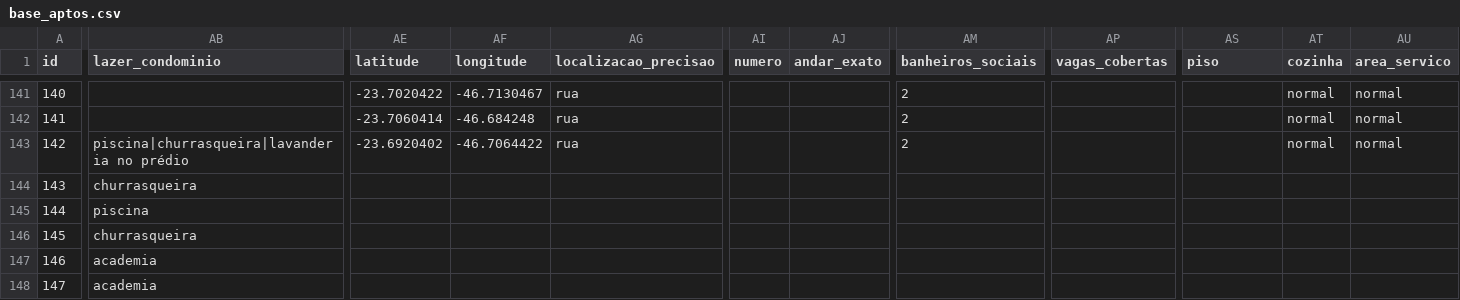
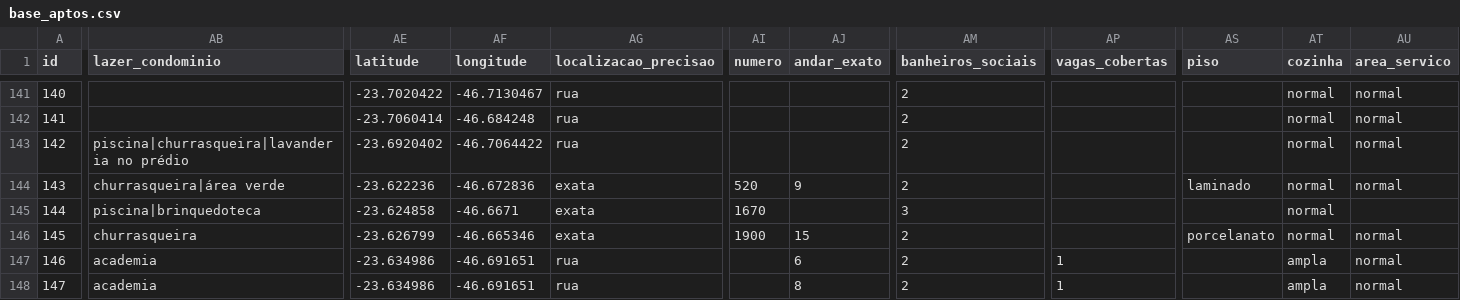
Before and after one commit to erickalsope/busca-apto, a CSV file: base_aptos.csv, drawn as a sheet; only a part is shown, gaps mark what is left out; the diff covers the shown part only; the diff names each change by its address in the sheet, - before the commit and + after, or states it on an @@ line.

```diff
--- a/base_aptos.csv
+++ b/base_aptos.csv
-AB144 (lazer_condominio): churrasqueira
+AB144 (lazer_condominio): churrasqueira|área verde
-AE144 (latitude): (empty)
+AE144 (latitude): -23.622236
-AF144 (longitude): (empty)
+AF144 (longitude): -46.672836
-AG144:AG146 (localizacao_precisao): (empty)
+AG144:AG146 (localizacao_precisao): exata
-AI144 (numero): (empty)
+AI144 (numero): 520
-AJ144 (andar_exato): (empty)
+AJ144 (andar_exato): 9
-AM144 (banheiros_sociais): (empty)
+AM144 (banheiros_sociais): 2
-AS144 (piso): (empty)
+AS144 (piso): laminado
-AT144:AT146 (cozinha): (empty)
+AT144:AT146 (cozinha): normal
-AU144 (area_servico): (empty)
+AU144 (area_servico): normal
-AB145 (lazer_condominio): piscina
+AB145 (lazer_condominio): piscina|brinquedoteca
-AE145 (latitude): (empty)
+AE145 (latitude): -23.624858
-AF145 (longitude): (empty)
+AF145 (longitude): -46.6671
-AI145 (numero): (empty)
+AI145 (numero): 1670
-AM145 (banheiros_sociais): (empty)
+AM145 (banheiros_sociais): 3
-AE146 (latitude): (empty)
+AE146 (latitude): -23.626799
-AF146 (longitude): (empty)
+AF146 (longitude): -46.665346
-AI146 (numero): (empty)
+AI146 (numero): 1900
-AJ146 (andar_exato): (empty)
+AJ146 (andar_exato): 15
-AM146:AM148 (banheiros_sociais): (empty)
+AM146:AM148 (banheiros_sociais): 2
-AS146 (piso): (empty)
+AS146 (piso): porcelanato
-AU146:AU148 (area_servico): (empty)
+AU146:AU148 (area_servico): normal
-AE147:AE148 (latitude): (empty)
+AE147:AE148 (latitude): -23.634986
-AF147:AF148 (longitude): (empty)
+AF147:AF148 (longitude): -46.691651
-AG147:AG148 (localizacao_precisao): (empty)
+AG147:AG148 (localizacao_precisao): rua
-AJ147 (andar_exato): (empty)
+AJ147 (andar_exato): 6
-AP147:AP148 (vagas_cobertas): (empty)
+AP147:AP148 (vagas_cobertas): 1
-AT147:AT148 (cozinha): (empty)
+AT147:AT148 (cozinha): ampla
-AJ148 (andar_exato): (empty)
+AJ148 (andar_exato): 8
```
Also changed, not shown: 33 edited cells elsewhere in this file, 1 other file.
